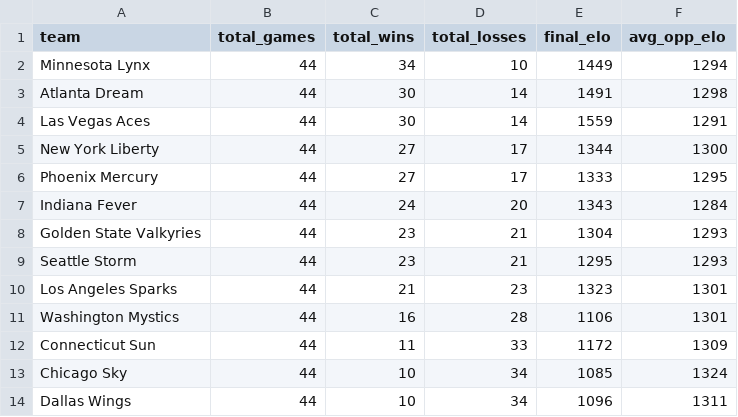
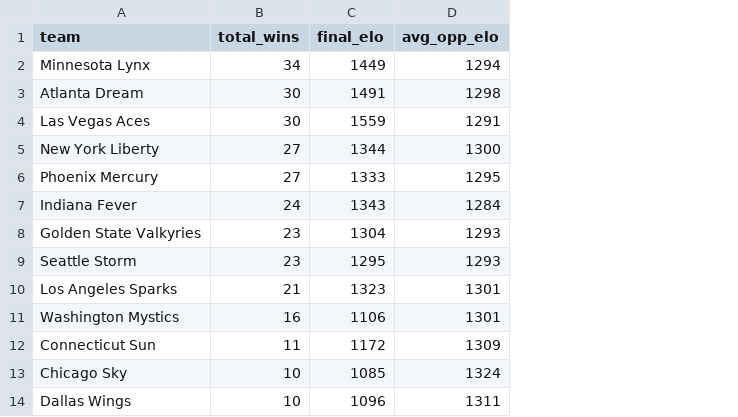
Before and after one commit to kailot-harris/DATA-607-Project-1-WNBA-ELO-Ratings, a CSV file: wnba_elo_summary_2025.csv, drawn as a sheet; the diff names each change by its address in the sheet, - before the commit and + after, or states it on an @@ line.

```diff
--- a/wnba_elo_summary_2025.csv
+++ b/wnba_elo_summary_2025.csv
-column B (total_games), rows 2-14: all 44
-column D (total_losses), rows 2-14: 10 | 14 | 14 | 17 | 17 | 20 | 21 | 21 | 23 | 28 | 33 | 34 | 34
```
Also changed, not shown: 10 other files.
